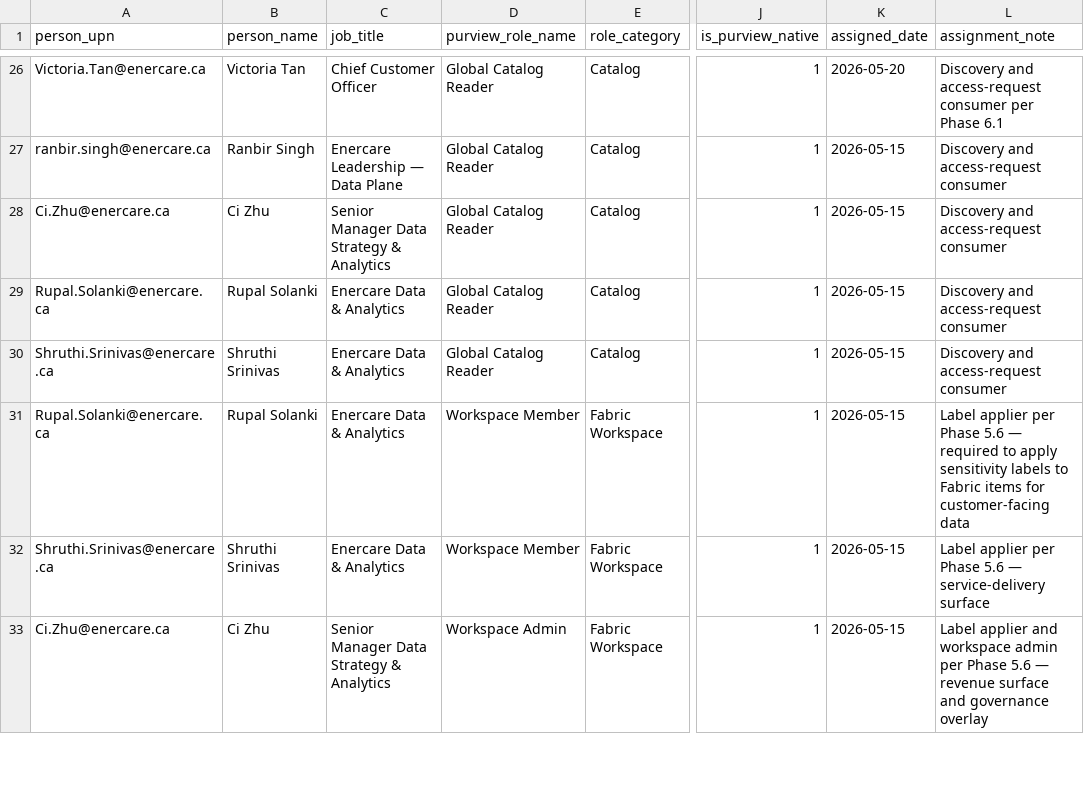
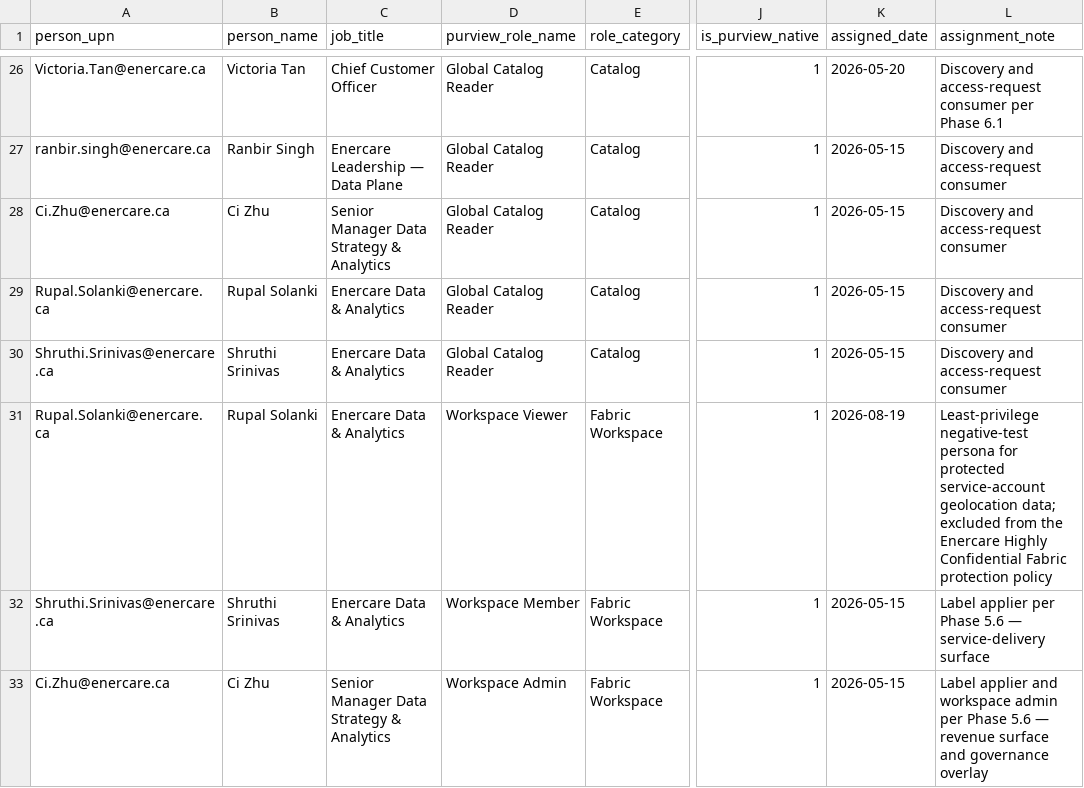
Before and after one commit to RangerXP/sql-metadata-mirror, a CSV file: purview/role-directory.csv, drawn as a sheet; only a part is shown, gaps mark what is left out; the diff covers the shown part only; the diff names each change by its address in the sheet, - before the commit and + after, or states it on an @@ line.

Commit message:
fix MIP approval persona access model

```diff
--- a/purview/role-directory.csv
+++ b/purview/role-directory.csv
-D31 (purview_role_name): Workspace Member
+D31 (purview_role_name): Workspace Viewer
-K31 (assigned_date): 2026-05-15
+K31 (assigned_date): 2026-08-19
-L31 (assignment_note): Label applier per Phase 5.6 — required to apply sensitivity labels to Fabric items for customer-facing data
+L31 (assignment_note): Least-privilege negative-test persona for protected service-account geolocation data; excluded from the Enercare Highly Confidential Fabric protection policy
```
Also changed, not shown: 1 added row elsewhere in this file, 2 other files.
